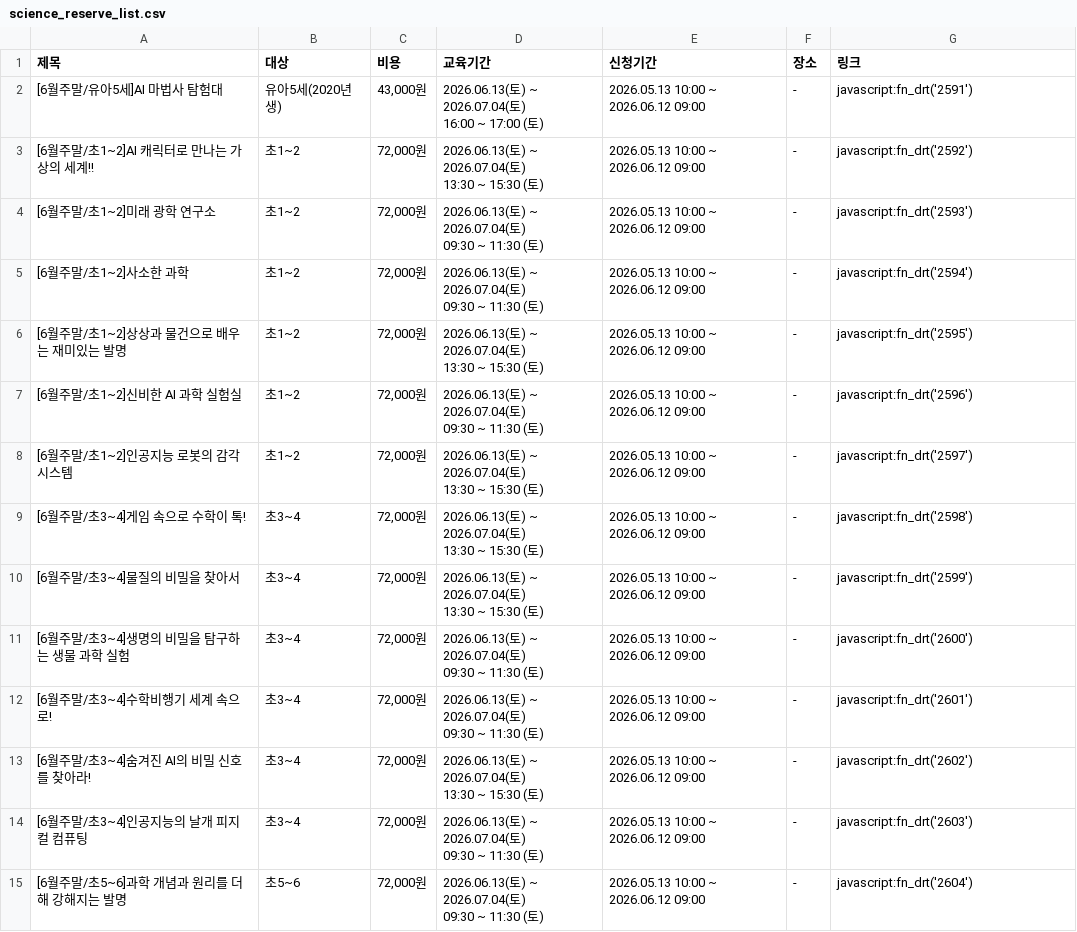
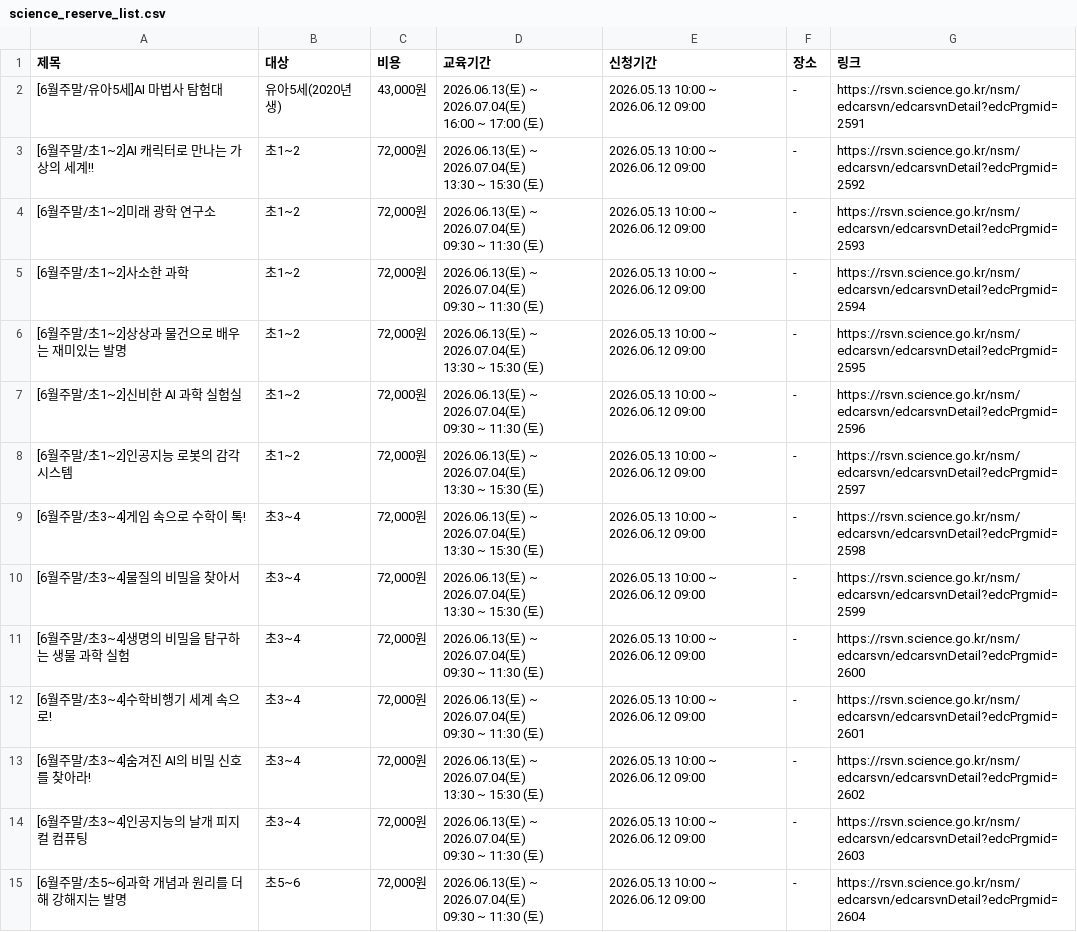
Before and after one commit to go-lightup/easyreserve, a CSV file: science_reserve_list.csv, drawn as a sheet; only a part is shown; the diff covers the shown part only.

```diff
--- a/science_reserve_list.csv
+++ b/science_reserve_list.csv
@@ -1,29 +1,29 @@
 제목,대상,비용,교육기간,신청기간,장소,링크
-[6월주말/유아5세]AI 마법사 탐험대,유아5세(2020년생),"43,000원","2026.06.13(토) ~ 2026.07.04(토)
-16:00 ~ 17:00 (토)",2026.05.13 10:00 ~ 2026.06.12 09:00,-,javascript:fn_drt('2591')
-[6월주말/초1~2]AI 캐릭터로 만나는 가상의 세계!!,초1~2,"72,000원","2026.06.13(토) ~ 2026.07.04(토)
-13:30 ~ 15:30 (토)",2026.05.13 10:00 ~ 2026.06.12 09:00,-,javascript:fn_drt('2592')
-[6월주말/초1~2]미래 광학 연구소,초1~2,"72,000원","2026.06.13(토) ~ 2026.07.04(토)
-09:30 ~ 11:30 (토)",2026.05.13 10:00 ~ 2026.06.12 09:00,-,javascript:fn_drt('2593')
-[6월주말/초1~2]사소한 과학,초1~2,"72,000원","2026.06.13(토) ~ 2026.07.04(토)
-09:30 ~ 11:30 (토)",2026.05.13 10:00 ~ 2026.06.12 09:00,-,javascript:fn_drt('2594')
-[6월주말/초1~2]상상과 물건으로 배우는 재미있는 발명,초1~2,"72,000원","2026.06.13(토) ~ 2026.07.04(토)
-13:30 ~ 15:30 (토)",2026.05.13 10:00 ~ 2026.06.12 09:00,-,javascript:fn_drt('2595')
-[6월주말/초1~2]신비한 AI 과학 실험실,초1~2,"72,000원","2026.06.13(토) ~ 2026.07.04(토)
-09:30 ~ 11:30 (토)",2026.05.13 10:00 ~ 2026.06.12 09:00,-,javascript:fn_drt('2596')
-[6월주말/초1~2]인공지능 로봇의 감각 시스템,초1~2,"72,000원","2026.06.13(토) ~ 2026.07.04(토)
-13:30 ~ 15:30 (토)",2026.05.13 10:00 ~ 2026.06.12 09:00,-,javascript:fn_drt('2597')
-[6월주말/초3~4]게임 속으로 수학이 톡!,초3~4,"72,000원","2026.06.13(토) ~ 2026.07.04(토)
-13:30 ~ 15:30 (토)",2026.05.13 10:00 ~ 2026.06.12 09:00,-,javascript:fn_drt('2598')
-[6월주말/초3~4]물질의 비밀을 찾아서,초3~4,"72,000원","2026.06.13(토) ~ 2026.07.04(토)
-13:30 ~ 15:30 (토)",2026.05.13 10:00 ~ 2026.06.12 09:00,-,javascript:fn_drt('2599')
-[6월주말/초3~4]생명의 비밀을 탐구하는 생물 과학 실험,초3~4,"72,000원","2026.06.13(토) ~ 2026.07.04(토)
-09:30 ~ 11:30 (토)",2026.05.13 10:00 ~ 2026.06.12 09:00,-,javascript:fn_drt('2600')
-[6월주말/초3~4]수학비행기 세계 속으로!,초3~4,"72,000원","2026.06.13(토) ~ 2026.07.04(토)
-09:30 ~ 11:30 (토)",2026.05.13 10:00 ~ 2026.06.12 09:00,-,javascript:fn_drt('2601')
-[6월주말/초3~4]숨겨진 AI의 비밀 신호를 찾아라!,초3~4,"72,000원","2026.06.13(토) ~ 2026.07.04(토)
-13:30 ~ 15:30 (토)",2026.05.13 10:00 ~ 2026.06.12 09:00,-,javascript:fn_drt('2602')
-[6월주말/초3~4]인공지능의 날개 피지컬 컴퓨팅,초3~4,"72,000원","2026.06.13(토) ~ 2026.07.04(토)
-09:30 ~ 11:30 (토)",2026.05.13 10:00 ~ 2026.06.12 09:00,-,javascript:fn_drt('2603')
-[6월주말/초5~6]과학 개념과 원리를 더해 강해지는 발명,초5~6,"72,000원","2026.06.13(토) ~ 2026.07.04(토)
-09:30 ~ 11:30 (토)",2026.05.13 10:00 ~ 2026.06.12 09:00,-,javascript:fn_drt('2604')
+[6월주말/유아5세]AI 마법사 탐험대,유아5세(2020년생),"43,000원","2026.06.13(토) ~ 2026.07.04(토)
+16:00 ~ 17:00 (토)",2026.05.13 10:00 ~ 2026.06.12 09:00,-,https://rsvn.science.go.kr/nsm/edcarsvn/edcarsvnDetail?edcPrgmid=2591
+[6월주말/초1~2]AI 캐릭터로 만나는 가상의 세계!!,초1~2,"72,000원","2026.06.13(토) ~ 2026.07.04(토)
+13:30 ~ 15:30 (토)",2026.05.13 10:00 ~ 2026.06.12 09:00,-,https://rsvn.science.go.kr/nsm/edcarsvn/edcarsvnDetail?edcPrgmid=2592
+[6월주말/초1~2]미래 광학 연구소,초1~2,"72,000원","2026.06.13(토) ~ 2026.07.04(토)
+09:30 ~ 11:30 (토)",2026.05.13 10:00 ~ 2026.06.12 09:00,-,https://rsvn.science.go.kr/nsm/edcarsvn/edcarsvnDetail?edcPrgmid=2593
+[6월주말/초1~2]사소한 과학,초1~2,"72,000원","2026.06.13(토) ~ 2026.07.04(토)
+09:30 ~ 11:30 (토)",2026.05.13 10:00 ~ 2026.06.12 09:00,-,https://rsvn.science.go.kr/nsm/edcarsvn/edcarsvnDetail?edcPrgmid=2594
+[6월주말/초1~2]상상과 물건으로 배우는 재미있는 발명,초1~2,"72,000원","2026.06.13(토) ~ 2026.07.04(토)
+13:30 ~ 15:30 (토)",2026.05.13 10:00 ~ 2026.06.12 09:00,-,https://rsvn.science.go.kr/nsm/edcarsvn/edcarsvnDetail?edcPrgmid=2595
+[6월주말/초1~2]신비한 AI 과학 실험실,초1~2,"72,000원","2026.06.13(토) ~ 2026.07.04(토)
+09:30 ~ 11:30 (토)",2026.05.13 10:00 ~ 2026.06.12 09:00,-,https://rsvn.science.go.kr/nsm/edcarsvn/edcarsvnDetail?edcPrgmid=2596
+[6월주말/초1~2]인공지능 로봇의 감각 시스템,초1~2,"72,000원","2026.06.13(토) ~ 2026.07.04(토)
+13:30 ~ 15:30 (토)",2026.05.13 10:00 ~ 2026.06.12 09:00,-,https://rsvn.science.go.kr/nsm/edcarsvn/edcarsvnDetail?edcPrgmid=2597
+[6월주말/초3~4]게임 속으로 수학이 톡!,초3~4,"72,000원","2026.06.13(토) ~ 2026.07.04(토)
+13:30 ~ 15:30 (토)",2026.05.13 10:00 ~ 2026.06.12 09:00,-,https://rsvn.science.go.kr/nsm/edcarsvn/edcarsvnDetail?edcPrgmid=2598
+[6월주말/초3~4]물질의 비밀을 찾아서,초3~4,"72,000원","2026.06.13(토) ~ 2026.07.04(토)
+13:30 ~ 15:30 (토)",2026.05.13 10:00 ~ 2026.06.12 09:00,-,https://rsvn.science.go.kr/nsm/edcarsvn/edcarsvnDetail?edcPrgmid=2599
+[6월주말/초3~4]생명의 비밀을 탐구하는 생물 과학 실험,초3~4,"72,000원","2026.06.13(토) ~ 2026.07.04(토)
+09:30 ~ 11:30 (토)",2026.05.13 10:00 ~ 2026.06.12 09:00,-,https://rsvn.science.go.kr/nsm/edcarsvn/edcarsvnDetail?edcPrgmid=2600
+[6월주말/초3~4]수학비행기 세계 속으로!,초3~4,"72,000원","2026.06.13(토) ~ 2026.07.04(토)
+09:30 ~ 11:30 (토)",2026.05.13 10:00 ~ 2026.06.12 09:00,-,https://rsvn.science.go.kr/nsm/edcarsvn/edcarsvnDetail?edcPrgmid=2601
+[6월주말/초3~4]숨겨진 AI의 비밀 신호를 찾아라!,초3~4,"72,000원","2026.06.13(토) ~ 2026.07.04(토)
+13:30 ~ 15:30 (토)",2026.05.13 10:00 ~ 2026.06.12 09:00,-,https://rsvn.science.go.kr/nsm/edcarsvn/edcarsvnDetail?edcPrgmid=2602
+[6월주말/초3~4]인공지능의 날개 피지컬 컴퓨팅,초3~4,"72,000원","2026.06.13(토) ~ 2026.07.04(토)
+09:30 ~ 11:30 (토)",2026.05.13 10:00 ~ 2026.06.12 09:00,-,https://rsvn.science.go.kr/nsm/edcarsvn/edcarsvnDetail?edcPrgmid=2603
+[6월주말/초5~6]과학 개념과 원리를 더해 강해지는 발명,초5~6,"72,000원","2026.06.13(토) ~ 2026.07.04(토)
+09:30 ~ 11:30 (토)",2026.05.13 10:00 ~ 2026.06.12 09:00,-,https://rsvn.science.go.kr/nsm/edcarsvn/edcarsvnDetail?edcPrgmid=2604
```
Also changed, not shown: 17 added rows and 2 edited cells elsewhere in this file, 1 other file.
